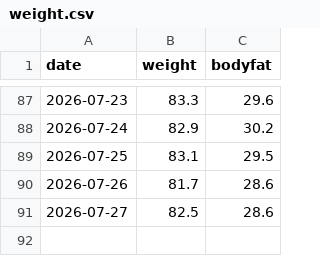
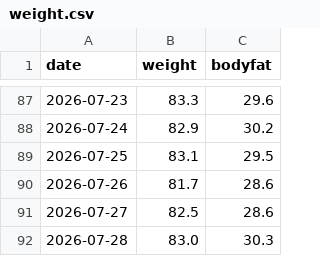
Before and after one commit to baker1129/health-project, a CSV file: logs/daily/weight.csv, drawn as a sheet; only a part is shown, gaps mark what is left out.

Commit message:
Update 体重 for 2026-07-28

```diff
--- a/logs/daily/weight.csv
+++ b/logs/daily/weight.csv
@@ -91 +91,2 @@ date,weight,bodyfat
 2026-07-27,82.5,28.6
+2026-07-28,83.0,30.3
```
